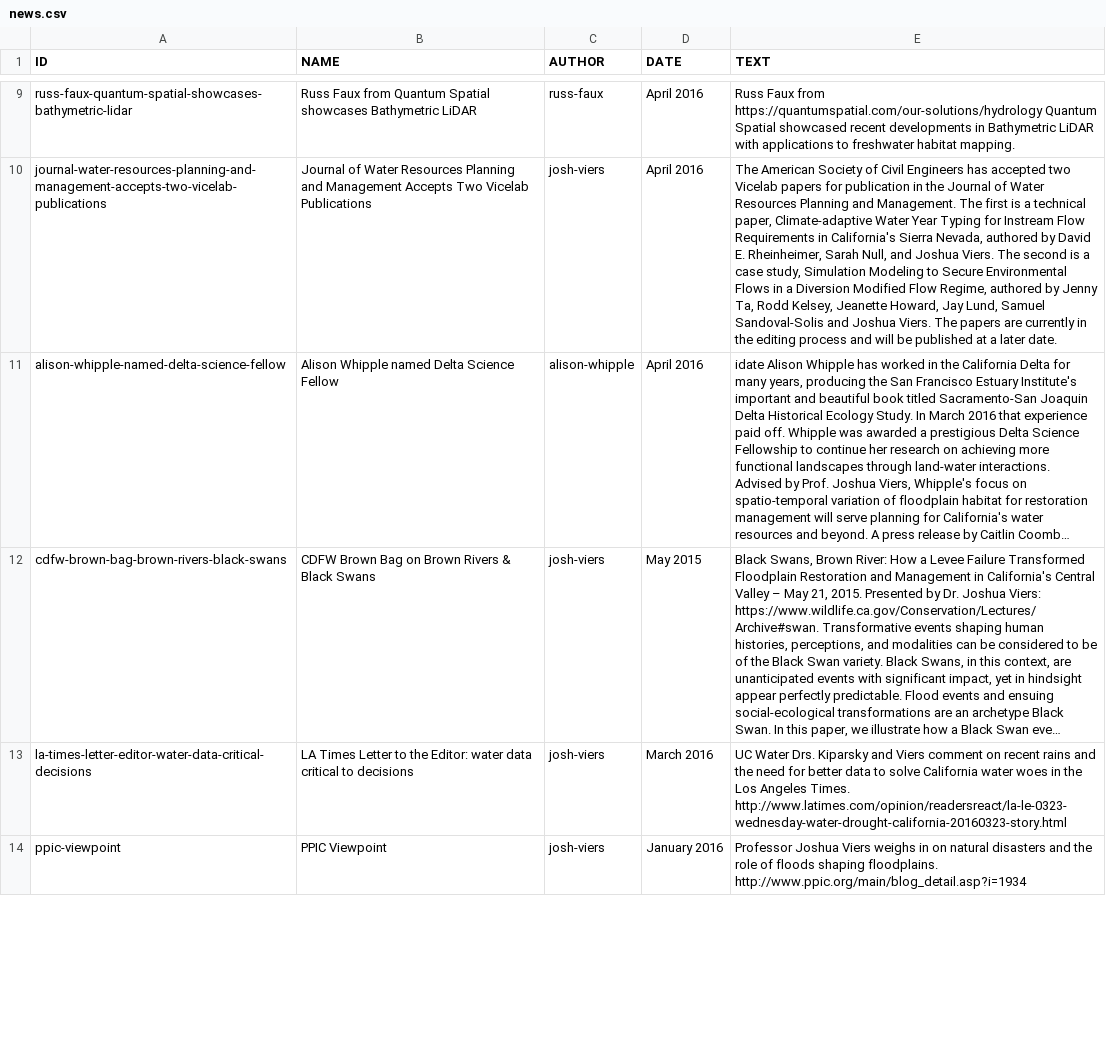
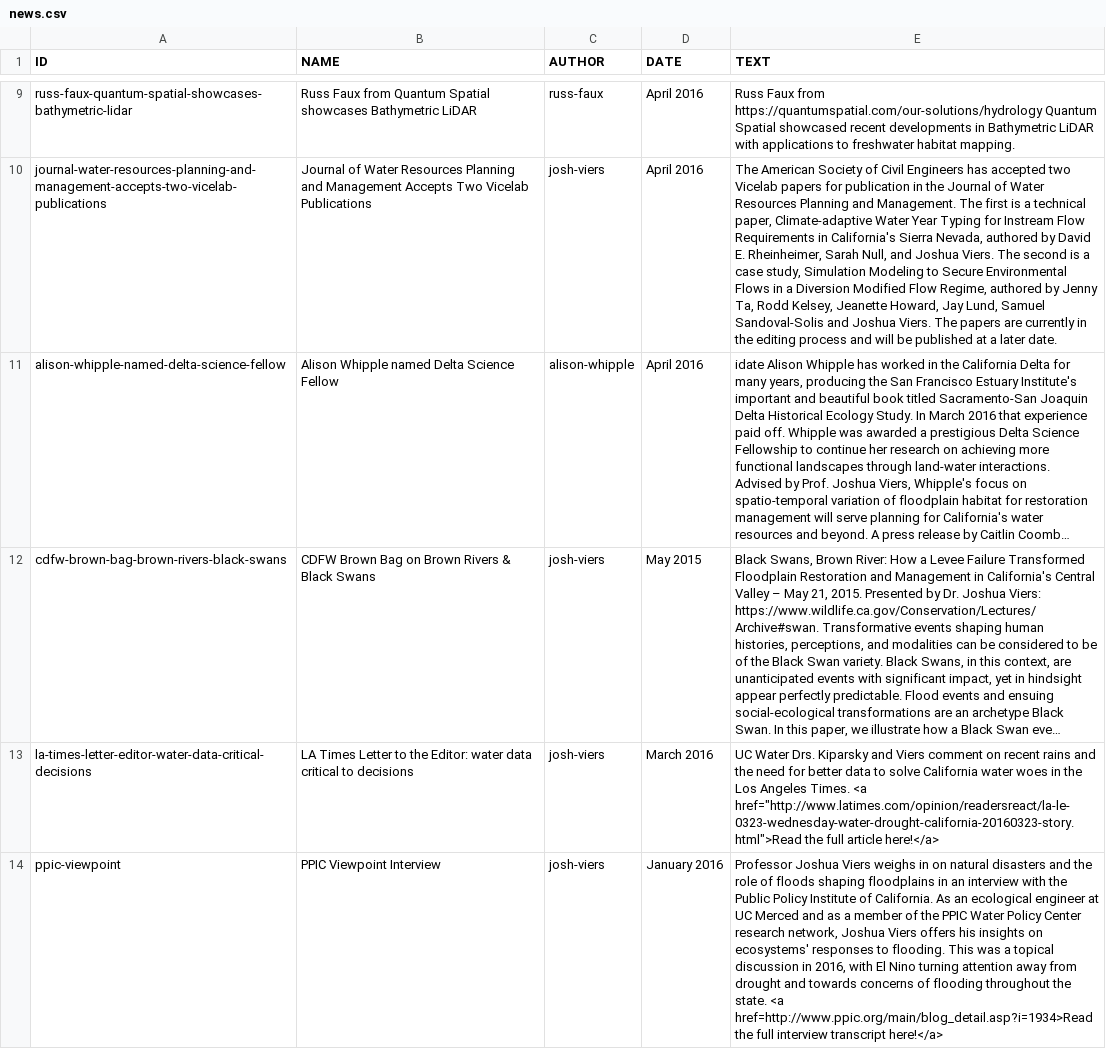
Before and after one commit to vicelab/vicelab.github.io, a CSV file: news.csv, drawn as a sheet; only a part is shown, gaps mark what is left out; long unchanged cells end in …; the diff covers the shown part only; the diff names each change by its address in the sheet, - before the commit and + after, or states it on an @@ line.

Commit message:
Testing some embedded HTML hrefs

```diff
--- a/news.csv
+++ b/news.csv
-E13 (TEXT): …Angeles Times. http://www.latimes.com/opinion/readersreact/la-le-0323-wednesday-water-drought-california-20160323-story.html
+E13 (TEXT): …Angeles Times. <a href="http://www.latimes.com/opinion/readersreact/la-le-0323-wednesday-water-drought-california-20160323-story.html">Read the full article here!</a>
-B14 (NAME): PPIC Viewpoint
+B14 (NAME): PPIC Viewpoint Interview
-E14 (TEXT): …floods shaping floodplains. http://www.ppic.org/main/blog_detail.asp?i=1934
+E14 (TEXT): …floods shaping floodplains in an interview with the Public Policy Institute of California. As an ecological engineer at UC Merced and as a member of the PPIC Water Policy Center research network, Joshua Viers offers his insights on ecosystems' responses to flooding. This was a topical discussion in 2016, with El Nino turning attention away from drought and towards concerns of flooding throughout the state. <a href=http://www.ppic.org/main/blog_detail.asp?i=1934>Read the full interview transcript here!</a>
```
Also changed, not shown: 2 edited cells elsewhere in this file.
